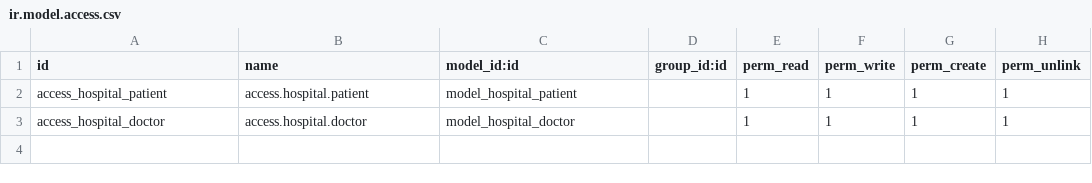
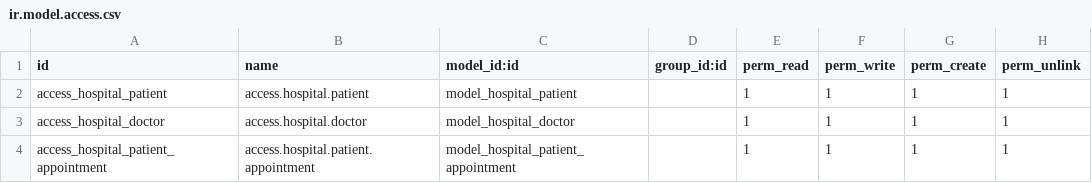
Before and after one commit to shamimHrazu/oddo_module_hospital_management, a CSV file: security/ir.model.access.csv, drawn as a sheet.

```diff
--- a/security/ir.model.access.csv
+++ b/security/ir.model.access.csv
@@ -3 +3,2 @@ access_hospital_patient,access.hospital.patient,model_hospital_patient,,1,1,1,1
 access_hospital_doctor,access.hospital.doctor,model_hospital_doctor,,1,1,1,1
+access_hospital_patient_appointment, access.hospital.patient.appointment,model_hospital_patient_appointment,,1,1,1,1
```
Also changed, not shown: 9 other files.
